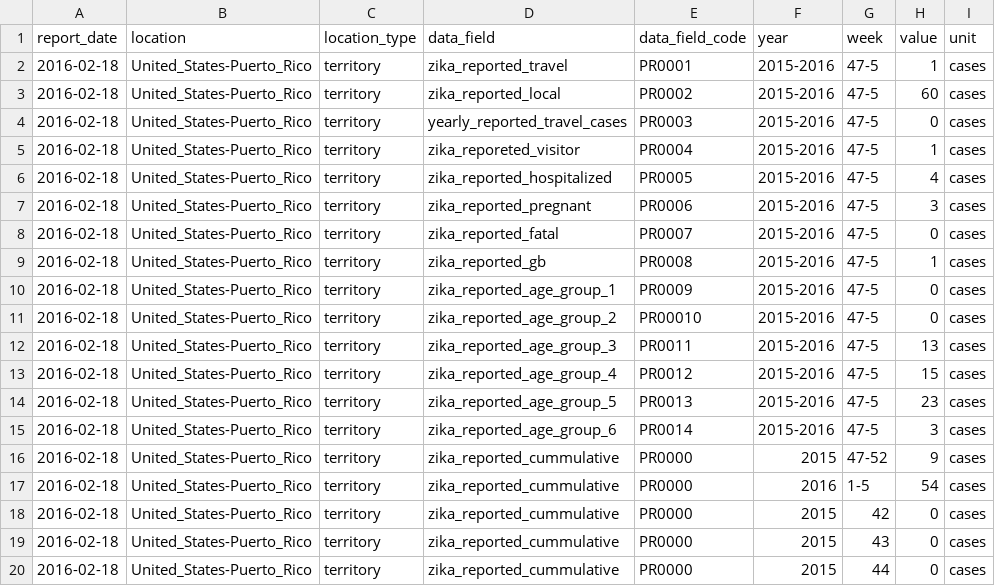
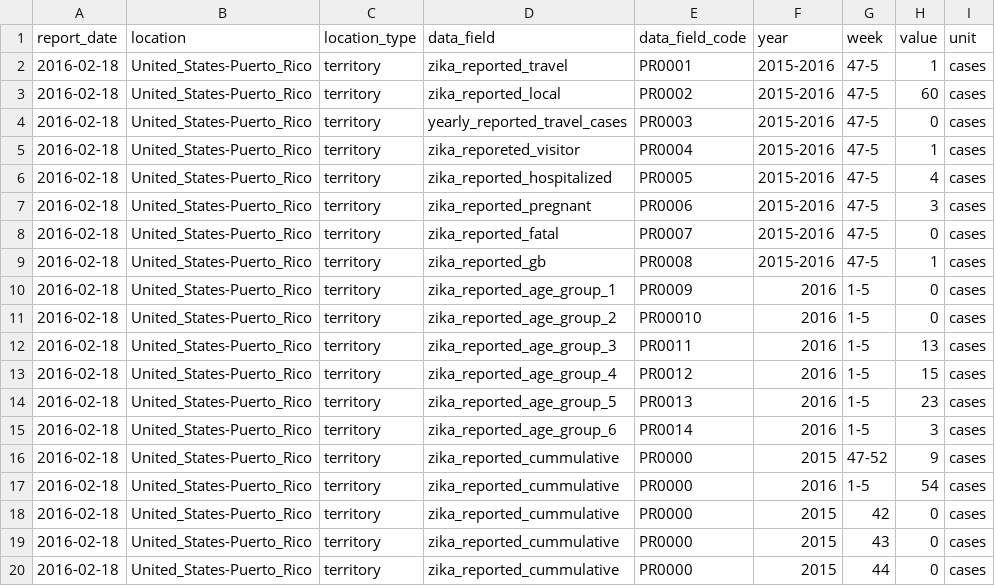
Before and after one commit to UPRRP-ZIKA/zika, a CSV file: Puerto-Rico/PRDH_Arbovirus/data/PRDH_Zika_2016-02-18.csv, drawn as a sheet; only a part is shown.

Commit message:
Update PRDH_Zika_2016-02-18.csv

```diff
--- a/Puerto-Rico/PRDH_Arbovirus/data/PRDH_Zika_2016-02-18.csv
+++ b/Puerto-Rico/PRDH_Arbovirus/data/PRDH_Zika_2016-02-18.csv
@@ -9,8 +9,8 @@ report_date,location,location_type,data_field,data_field_code,year,week,value,un
 2016-02-18,United_States-Puerto_Rico,territory,zika_reported_gb,PR0008,2015-2016,47-5,1,cases
-2016-02-18,United_States-Puerto_Rico,territory,zika_reported_age_group_1,PR0009,2015-2016,47-5,0,cases
-2016-02-18,United_States-Puerto_Rico,territory,zika_reported_age_group_2,PR00010,2015-2016,47-5,0,cases
-2016-02-18,United_States-Puerto_Rico,territory,zika_reported_age_group_3,PR0011,2015-2016,47-5,13,cases
-2016-02-18,United_States-Puerto_Rico,territory,zika_reported_age_group_4,PR0012,2015-2016,47-5,15,cases
-2016-02-18,United_States-Puerto_Rico,territory,zika_reported_age_group_5,PR0013,2015-2016,47-5,23,cases
-2016-02-18,United_States-Puerto_Rico,territory,zika_reported_age_group_6,PR0014,2015-2016,47-5,3,cases
+2016-02-18,United_States-Puerto_Rico,territory,zika_reported_age_group_1,PR0009,2016,1-5,0,cases
+2016-02-18,United_States-Puerto_Rico,territory,zika_reported_age_group_2,PR00010,2016,1-5,0,cases
+2016-02-18,United_States-Puerto_Rico,territory,zika_reported_age_group_3,PR0011,2016,1-5,13,cases
+2016-02-18,United_States-Puerto_Rico,territory,zika_reported_age_group_4,PR0012,2016,1-5,15,cases
+2016-02-18,United_States-Puerto_Rico,territory,zika_reported_age_group_5,PR0013,2016,1-5,23,cases
+2016-02-18,United_States-Puerto_Rico,territory,zika_reported_age_group_6,PR0014,2016,1-5,3,cases
 2016-02-18,United_States-Puerto_Rico,territory,zika_reported_cummulative,PR0000,2015,47-52,9,cases
```
